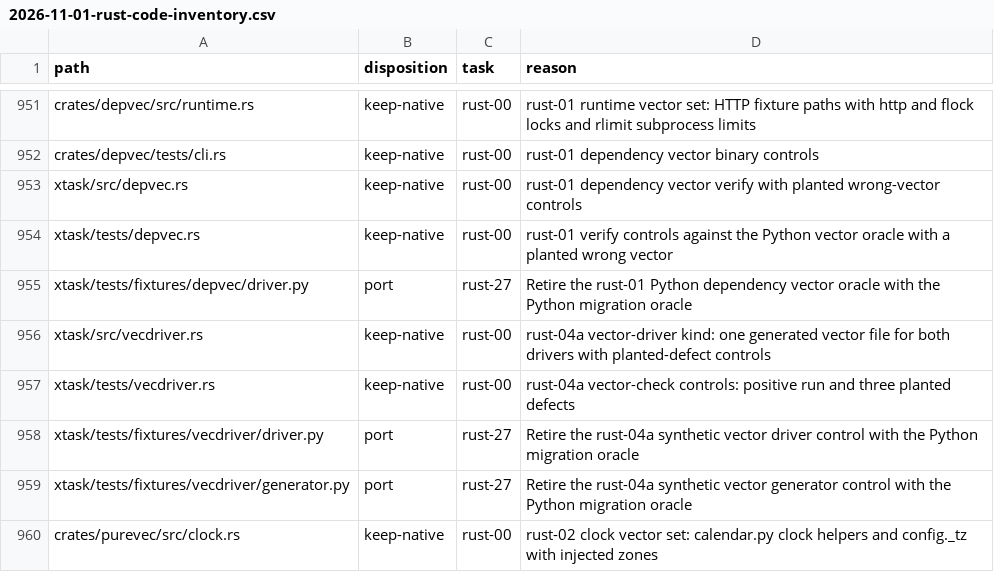
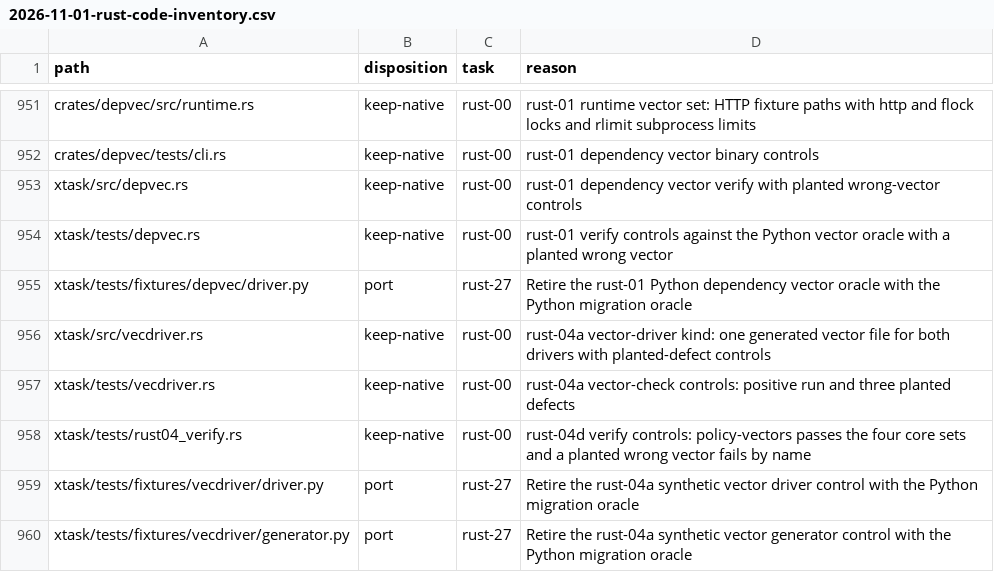
Before and after one commit to fyodoriv/careerbrew, a CSV file: docs/plans/2026-11-01-rust-code-inventory.csv, drawn as a sheet; only a part is shown, gaps mark what is left out; the shorter side is filled out with more unchanged rows; the diff names each change by its address in the sheet, - before the commit and + after, or states it on an @@ line.

```diff
--- a/docs/plans/2026-11-01-rust-code-inventory.csv
+++ b/docs/plans/2026-11-01-rust-code-inventory.csv
+row 958: xtask/tests/rust04_verify.rs | keep-native | rust-00 | rust-04d verify controls: policy-vectors passes the four core sets and a planted wrong vector fails by name
```
Also changed, not shown: 9 other files.
